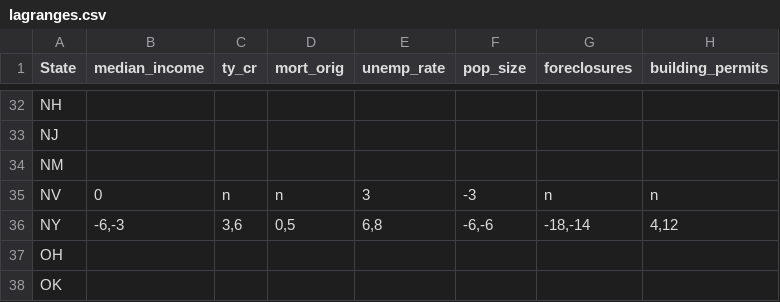
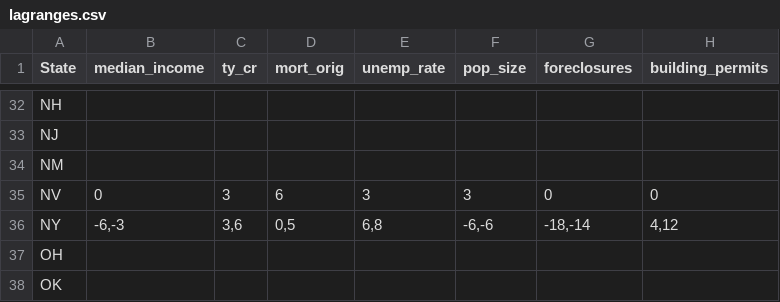
Before and after one commit to zhouzhenghui/svnrepository, a CSV file: SVNRepository/Data/Supply Demand/Data/lagranges.csv, drawn as a sheet; only a part is shown, gaps mark what is left out.

```diff
--- a/SVNRepository/Data/Supply Demand/Data/lagranges.csv
+++ b/SVNRepository/Data/Supply Demand/Data/lagranges.csv
@@ -34,3 +34,3 @@ NJ,,,,,,,
 NM,,,,,,,
-NV,0,n,n,3,-3,n,n
+NV,0,3,6,3,3,0,0
 NY,"-6,-3","3,6","0,5","6,8","-6,-6","-18,-14","4,12"
```
